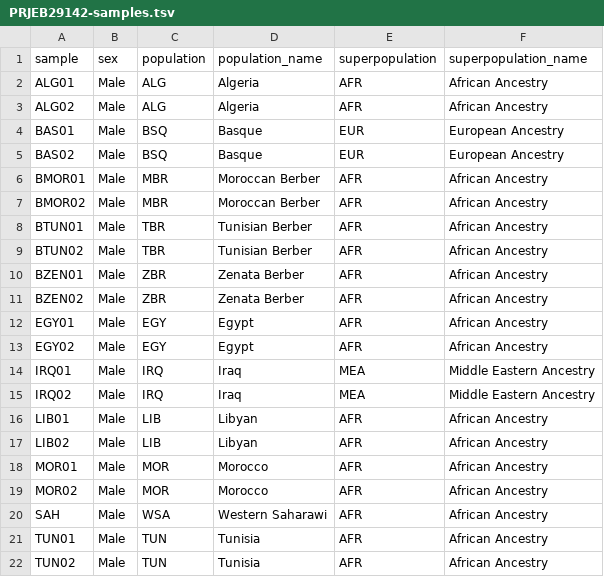
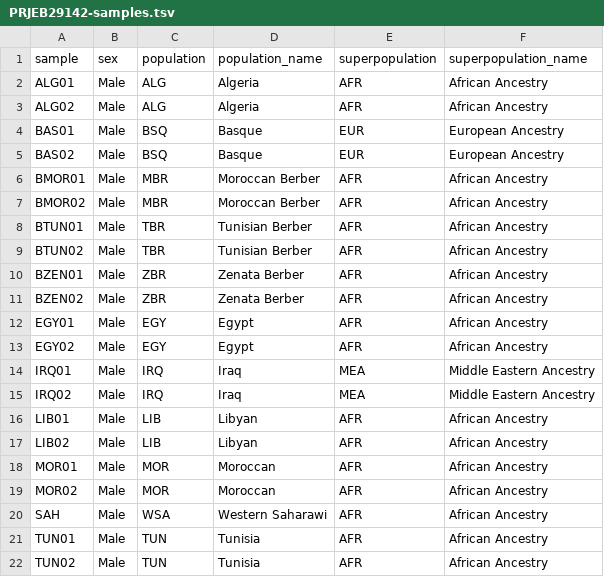
Before and after one commit to ekirving/refpanel, a TSV file: data/source/PRJEB29142/PRJEB29142-samples.tsv, drawn as a sheet.

```diff
--- a/data/source/PRJEB29142/PRJEB29142-samples.tsv
+++ b/data/source/PRJEB29142/PRJEB29142-samples.tsv
@@ -17,4 +17,4 @@ LIB01	Male	LIB	Libyan	AFR	African Ancestry
 LIB02	Male	LIB	Libyan	AFR	African Ancestry
-MOR01	Male	MOR	Morocco	AFR	African Ancestry
-MOR02	Male	MOR	Morocco	AFR	African Ancestry
+MOR01	Male	MOR	Moroccan	AFR	African Ancestry
+MOR02	Male	MOR	Moroccan	AFR	African Ancestry
 SAH	Male	WSA	Western Saharawi	AFR	African Ancestry
```
Also changed, not shown: data/panel/cgg-afr-v1/cgg-afr-v1.tsv, data/panel/refpanel-v1/refpanel-v1.tsv, 3 other files.
